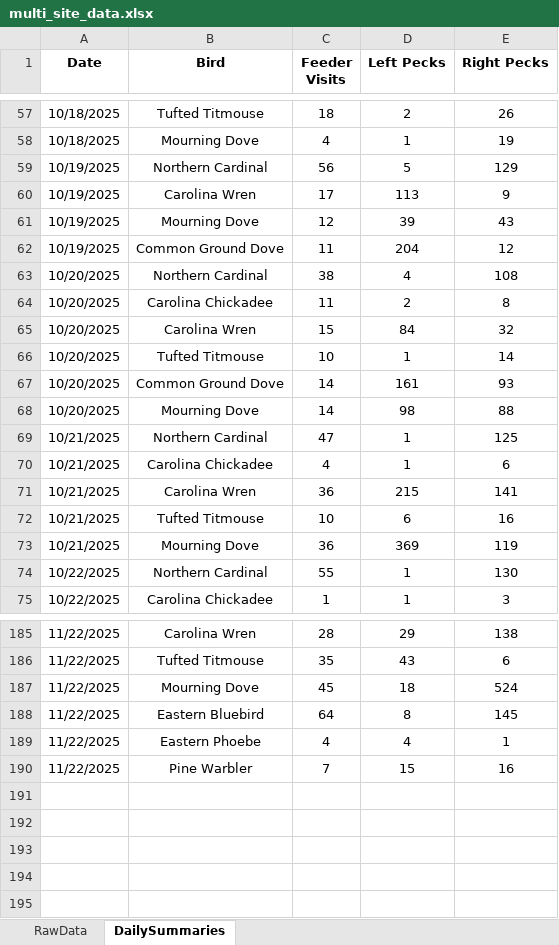
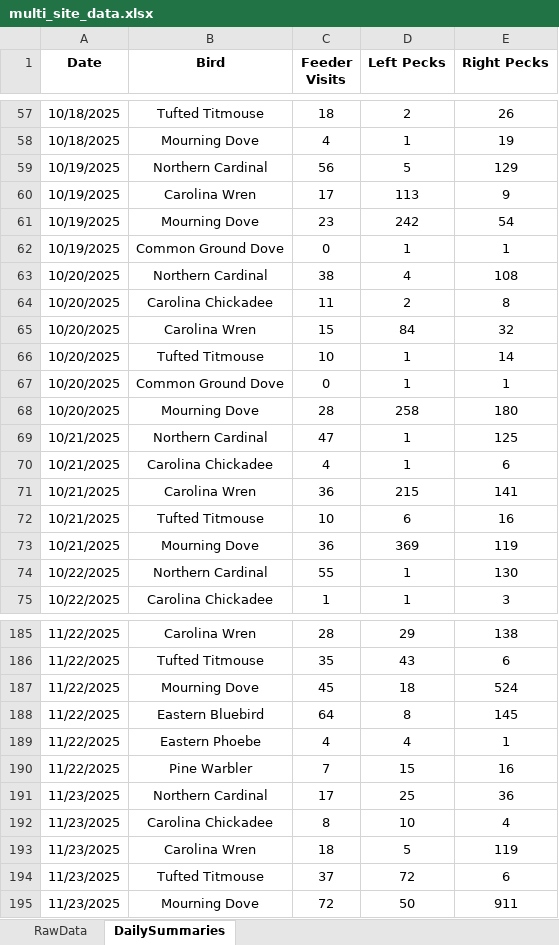
Before and after one commit to david-j-cox/backyard-ecology, an Excel workbook: data/multi_site_data.xlsx, sheet DailySummaries, drawn as a sheet; only a part is shown, gaps mark what is left out; values as stored, in another font and other column widths than the file's, no borders; the diff covers the shown part only; the diff names each change by its address in the sheet, - before the commit and + after, or states it on an @@ line.

Commit message:
Daily dashboard update

```diff
--- a/data/multi_site_data.xlsx (sheet DailySummaries)
+++ b/data/multi_site_data.xlsx (sheet DailySummaries)
-C61 (Feeder Visits): 12
+C61 (Feeder Visits): 23
-D61 (Left Pecks): 39
+D61 (Left Pecks): 242
-E61 (Right Pecks): 43
+E61 (Right Pecks): 54
-C62 (Feeder Visits): 11
+C62 (Feeder Visits): 0
-D62 (Left Pecks): 204
+D62 (Left Pecks): 1
-E62 (Right Pecks): 12
+E62 (Right Pecks): 1
-C67 (Feeder Visits): 14
+C67 (Feeder Visits): 0
-D67 (Left Pecks): 161
+D67 (Left Pecks): 1
-E67 (Right Pecks): 93
+E67 (Right Pecks): 1
-C68 (Feeder Visits): 14
+C68 (Feeder Visits): 28
-D68 (Left Pecks): 98
+D68 (Left Pecks): 258
-E68 (Right Pecks): 88
+E68 (Right Pecks): 180
+row 191: 11/23/2025 | Northern Cardinal | 17 | 25 | 36
+row 192: 11/23/2025 | Carolina Chickadee | 8 | 10 | 4
+row 193: 11/23/2025 | Carolina Wren | 18 | 5 | 119
+row 194: 11/23/2025 | Tufted Titmouse | 37 | 72 | 6
+row 195: 11/23/2025 | Mourning Dove | 72 | 50 | 911
```
Also changed, not shown: 17 edited cells elsewhere in this sheet, sheet RawData, 24 other files.
